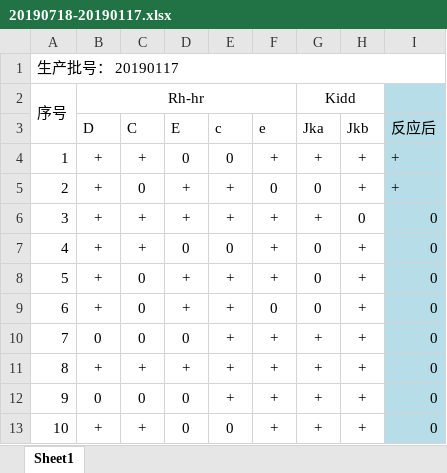
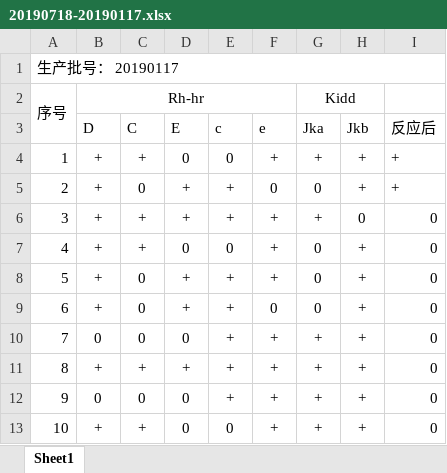
Before and after one commit to flyEagle2010/mtt2, an Excel workbook: excel/20190718-20190117.xlsx, sheet Sheet1, drawn as a sheet; values as stored, in another font and other column widths than the file's, no borders; the diff names each change by its address in the sheet, - before the commit and + after, or states it on an @@ line.

Commit message:
excel

```diff
--- a/excel/20190718-20190117.xlsx (sheet Sheet1)
+++ b/excel/20190718-20190117.xlsx (sheet Sheet1)
-I2:I13 fill: #B7DEE8
+I2:I13 fill: none
```
